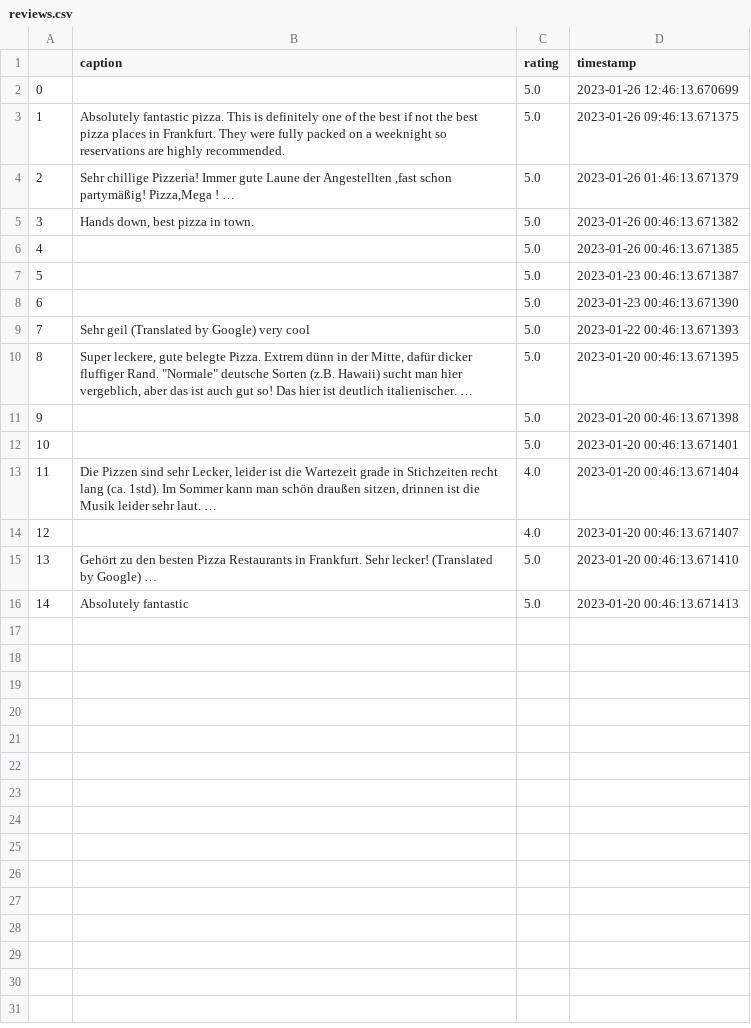
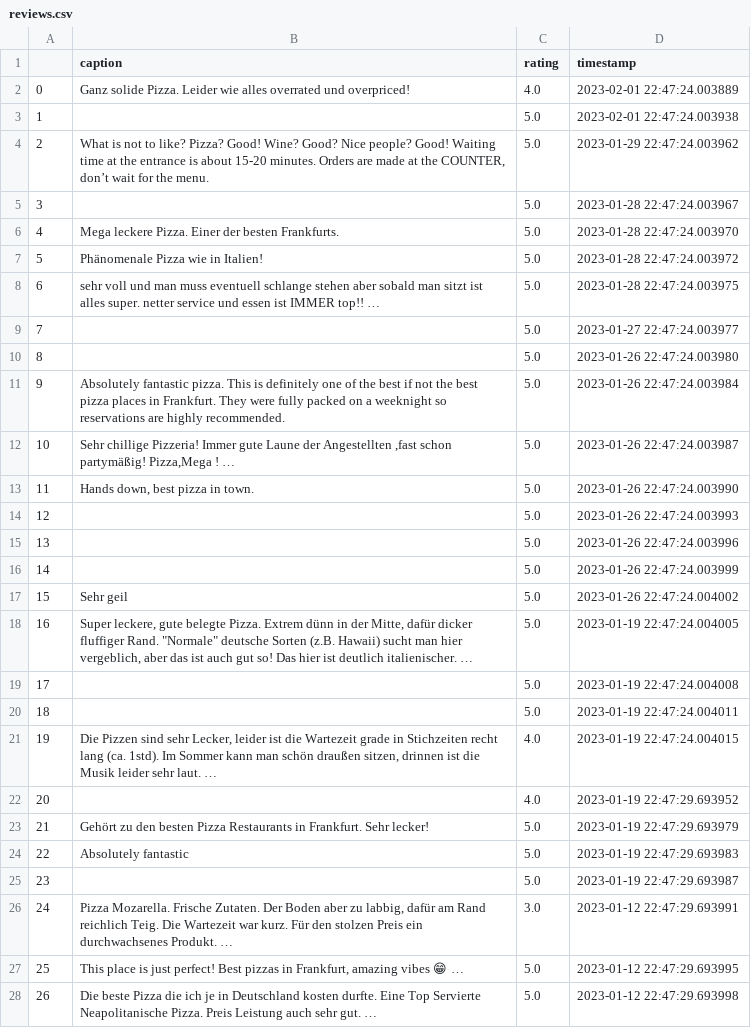
Before and after one commit to Herb-sh/NLPGoogleReviewSummary, a CSV file: data/reviews.csv, drawn as a sheet; only a part is shown; removed rows and columns are numbered as before the commit, all else as after; the diff covers the shown part only; the diff names each change by its address in the sheet, - before the commit and + after, or states it on an @@ line.

Commit message:
Removing translated part, fetching based on a max number

```diff
--- a/data/reviews.csv
+++ b/data/reviews.csv
+row 2: 0 | Ganz solide Pizza. Leider wie alles overrated und overpriced! | 4.0 | 2023-02-01 22:47:24.003889
+row 3: 1 |  | 5.0 | 2023-02-01 22:47:24.003938
+row 4: 2 | What is not to like? Pizza? Good! Wine? Good? Nice people? Good! Waiting time at the entrance is about 15-20 minutes. Orders are made at the COUNTER, don’t wait for the menu. | 5.0 | 2023-01-29 22:47:24.003962
@@ column A renumbered between rows 5 and 24 @@
-D5 (timestamp): 2023-01-26 12:46:13.670699
+D5 (timestamp): 2023-01-28 22:47:24.003967
+row 6: 4 | Mega leckere Pizza. Einer der besten Frankfurts. | 5.0 | 2023-01-28 22:47:24.003970
+row 7: 5 | Phänomenale Pizza wie in Italien! | 5.0 | 2023-01-28 22:47:24.003972
+row 8: 6 | sehr voll und man muss eventuell schlange stehen aber sobald man sitzt ist alles super. netter service und essen ist IMMER top!! … | 5.0 | 2023-01-28 22:47:24.003975
+row 9: 7 |  | 5.0 | 2023-01-27 22:47:24.003977
+row 10: 8 |  | 5.0 | 2023-01-26 22:47:24.003980
-D11 (timestamp): 2023-01-26 09:46:13.671375
+D11 (timestamp): 2023-01-26 22:47:24.003984
-D12 (timestamp): 2023-01-26 01:46:13.671379
+D12 (timestamp): 2023-01-26 22:47:24.003987
-D13 (timestamp): 2023-01-26 00:46:13.671382
+D13 (timestamp): 2023-01-26 22:47:24.003990
-D14 (timestamp): 2023-01-26 00:46:13.671385
+D14 (timestamp): 2023-01-26 22:47:24.003993
-D15 (timestamp): 2023-01-23 00:46:13.671387
+D15 (timestamp): 2023-01-26 22:47:24.003996
-D16 (timestamp): 2023-01-23 00:46:13.671390
+D16 (timestamp): 2023-01-26 22:47:24.003999
-row 9: 7 | Sehr geil (Translated by Google) very cool | 5.0 | 2023-01-22 00:46:13.671393
+row 17: 15 | Sehr geil | 5.0 | 2023-01-26 22:47:24.004002
-D18 (timestamp): 2023-01-20 00:46:13.671395
+D18 (timestamp): 2023-01-19 22:47:24.004005
-D19 (timestamp): 2023-01-20 00:46:13.671398
+D19 (timestamp): 2023-01-19 22:47:24.004008
-D20 (timestamp): 2023-01-20 00:46:13.671401
+D20 (timestamp): 2023-01-19 22:47:24.004011
-D21 (timestamp): 2023-01-20 00:46:13.671404
+D21 (timestamp): 2023-01-19 22:47:24.004015
-D22 (timestamp): 2023-01-20 00:46:13.671407
+D22 (timestamp): 2023-01-19 22:47:29.693952
-B23 (caption): …Sehr lecker! (Translated by Google) …
+B23 (caption): …Sehr lecker!
-D23 (timestamp): 2023-01-20 00:46:13.671410
+D23 (timestamp): 2023-01-19 22:47:29.693979
-D24 (timestamp): 2023-01-20 00:46:13.671413
+D24 (timestamp): 2023-01-19 22:47:29.693983
+row 25: 23 |  | 5.0 | 2023-01-19 22:47:29.693987
+row 26: 24 | Pizza Mozarella. Frische Zutaten. Der Boden aber zu labbig, dafür am Rand reichlich Teig. Die Wartezeit war kurz. Für den stolzen Preis ein durchwachsenes Produkt. … | 3.0 | 2023-01-12 22:47:29.693991
+row 27: 25 | This place is just perfect! Best pizzas in Frankfurt, amazing vibes 😁 … | 5.0 | 2023-01-12 22:47:29.693995
+row 28: 26 | Die beste Pizza die ich je in Deutschland kosten durfte. Eine Top Servierte Neapolitanische Pizza. Preis Leistung auch sehr gut. … | 5.0 | 2023-01-12 22:47:29.693998
```
Also changed, not shown: 23 added rows elsewhere in this file, 2 other files.
